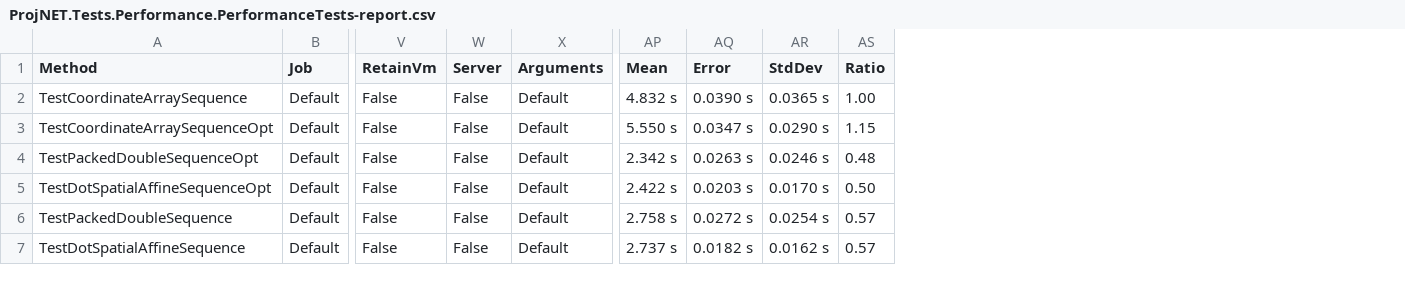
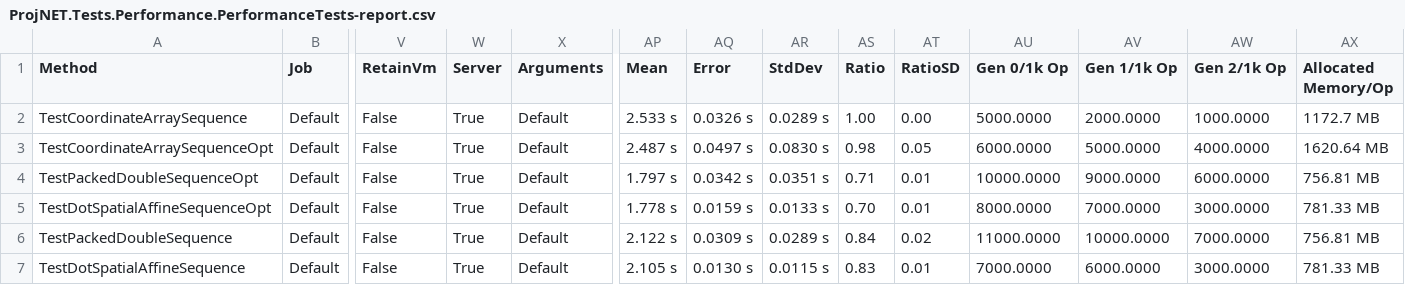
Before and after one commit to NetTopologySuite/ProjNet4GeoAPI, a CSV file: ProjNet.Benchmark/BenchmarkDotNet.Artifacts/results/ProjNET.Tests.Performance.PerformanceTests-report.csv, drawn as a sheet; only a part is shown, gaps mark what is left out; the diff names each change by its address in the sheet, - before the commit and + after, or states it on an @@ line.

Commit message:
Tweak ProjNet.Benchmark

```diff
--- a/ProjNet.Benchmark/BenchmarkDotNet.Artifacts/results/ProjNET.Tests.Performance.PerformanceTests-report.csv
+++ b/ProjNet.Benchmark/BenchmarkDotNet.Artifacts/results/ProjNET.Tests.Performance.PerformanceTests-report.csv
+column AT (RatioSD), rows 2-7: 0.00 | 0.05 | 0.01 | 0.01 | 0.02 | 0.01
+column AU (Gen 0/1k Op), rows 2-7: 5000.0000 | 6000.0000 | 10000.0000 | 8000.0000 | 11000.0000 | 7000.0000
+column AV (Gen 1/1k Op), rows 2-7: 2000.0000 | 5000.0000 | 9000.0000 | 7000.0000 | 10000.0000 | 6000.0000
+column AW (Gen 2/1k Op), rows 2-7: 1000.0000 | 4000.0000 | 6000.0000 | 3000.0000 | 7000.0000 | 3000.0000
+column AX (Allocated Memory/Op), rows 2-7: 1172.7 MB | 1620.64 MB | 756.81 MB | 781.33 MB | 756.81 MB | 781.33 MB
-W2:W7 (Server): False
+W2:W7 (Server): True
-AP2 (Mean): 4.832 s
+AP2 (Mean): 2.533 s
-AQ2 (Error): 0.0390 s
+AQ2 (Error): 0.0326 s
-AR2 (StdDev): 0.0365 s
+AR2 (StdDev): 0.0289 s
-AP3 (Mean): 5.550 s
+AP3 (Mean): 2.487 s
-AQ3 (Error): 0.0347 s
+AQ3 (Error): 0.0497 s
-AR3 (StdDev): 0.0290 s
+AR3 (StdDev): 0.0830 s
-AS3 (Ratio): 1.15
+AS3 (Ratio): 0.98
-AP4 (Mean): 2.342 s
+AP4 (Mean): 1.797 s
-AQ4 (Error): 0.0263 s
+AQ4 (Error): 0.0342 s
-AR4 (StdDev): 0.0246 s
+AR4 (StdDev): 0.0351 s
-AS4 (Ratio): 0.48
+AS4 (Ratio): 0.71
-AP5 (Mean): 2.422 s
+AP5 (Mean): 1.778 s
-AQ5 (Error): 0.0203 s
+AQ5 (Error): 0.0159 s
-AR5 (StdDev): 0.0170 s
+AR5 (StdDev): 0.0133 s
-AS5 (Ratio): 0.50
+AS5 (Ratio): 0.70
-AP6 (Mean): 2.758 s
+AP6 (Mean): 2.122 s
-AQ6 (Error): 0.0272 s
+AQ6 (Error): 0.0309 s
-AR6 (StdDev): 0.0254 s
+AR6 (StdDev): 0.0289 s
-AS6 (Ratio): 0.57
+AS6 (Ratio): 0.84
-AP7 (Mean): 2.737 s
+AP7 (Mean): 2.105 s
-AQ7 (Error): 0.0182 s
+AQ7 (Error): 0.0130 s
-AR7 (StdDev): 0.0162 s
+AR7 (StdDev): 0.0115 s
-AS7 (Ratio): 0.57
+AS7 (Ratio): 0.83
```
Also changed, not shown: 5 other files.
